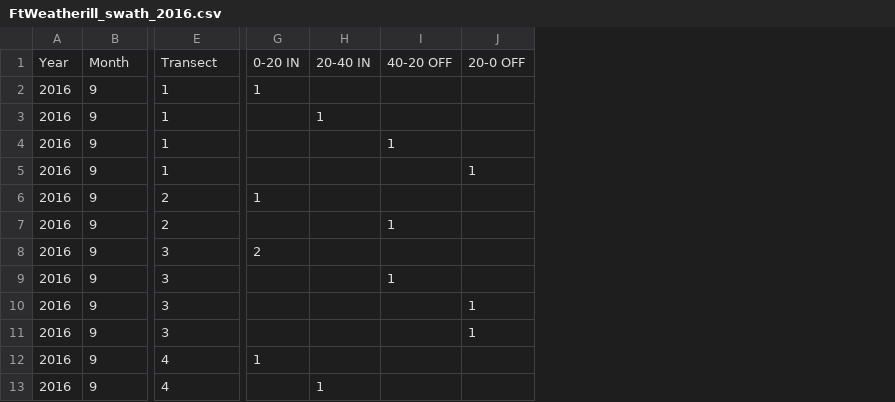
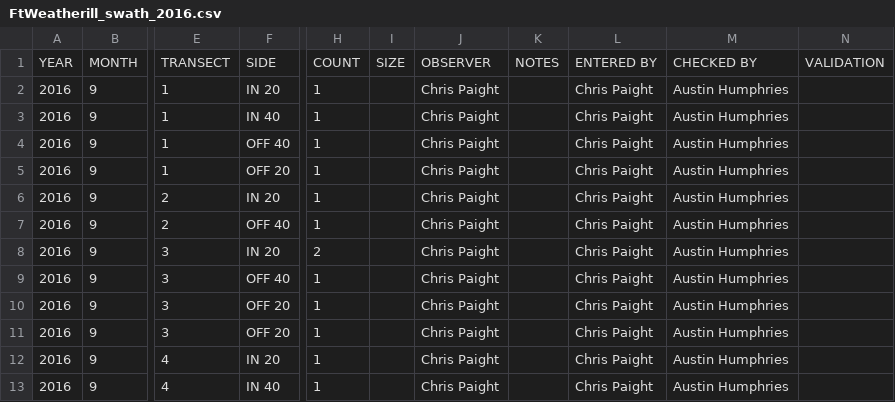
Before and after one commit to daniellembecker/RI_Kelp_TimeSeries, a CSV file: data/kelp_timeseries_data/FtWeatherill_swath_2016.csv, drawn as a sheet; only a part is shown, gaps mark what is left out; removed rows and columns are numbered as before the commit, all else as after; rows hold the shown columns only; the diff names each change by its address in the sheet, - before the commit and + after, or states it on an @@ line.

```diff
--- a/data/kelp_timeseries_data/FtWeatherill_swath_2016.csv
+++ b/data/kelp_timeseries_data/FtWeatherill_swath_2016.csv
+column F, rows 2-13: IN 20 | IN 40 | OFF 40 | OFF 20 | IN 20 | OFF 40 | IN 20 | OFF 40 | OFF 20 | OFF 20 | IN 20 | IN 40
-column H, rows 3-13: 1 |  |  |  |  |  |  |  |  |  | 1
-column I, rows 4-9: 1 |  |  | 1 |  | 1
-column J, rows 5-11: 1 |  |  |  |  | 1 | 1
+column I, empty
+column J, rows 2-13: all Chris Paight
+column K, empty
+column L, rows 2-13: all Chris Paight
+column M, rows 2-13: all Austin Humphries
+column N, empty
-row 1: Year | Month | Transect | 0-20 IN | 20-40 IN | 40-20 OFF | 20-0 OFF
+row 1: YEAR | MONTH | TRANSECT | SIDE | COUNT | SIZE | OBSERVER | NOTES | ENTERED BY | CHECKED BY | VALIDATION
-H3:H5: (empty)
+H3:H5: 1
-H7: (empty)
+H7: 1
-H9:H11: (empty)
+H9:H11: 1
-H13: (empty)
+H13: 1
```
Also changed, not shown: data/kelp_timeseries_data/QUAD.csv, data/species_code_metadata.csv, 25 other files.
